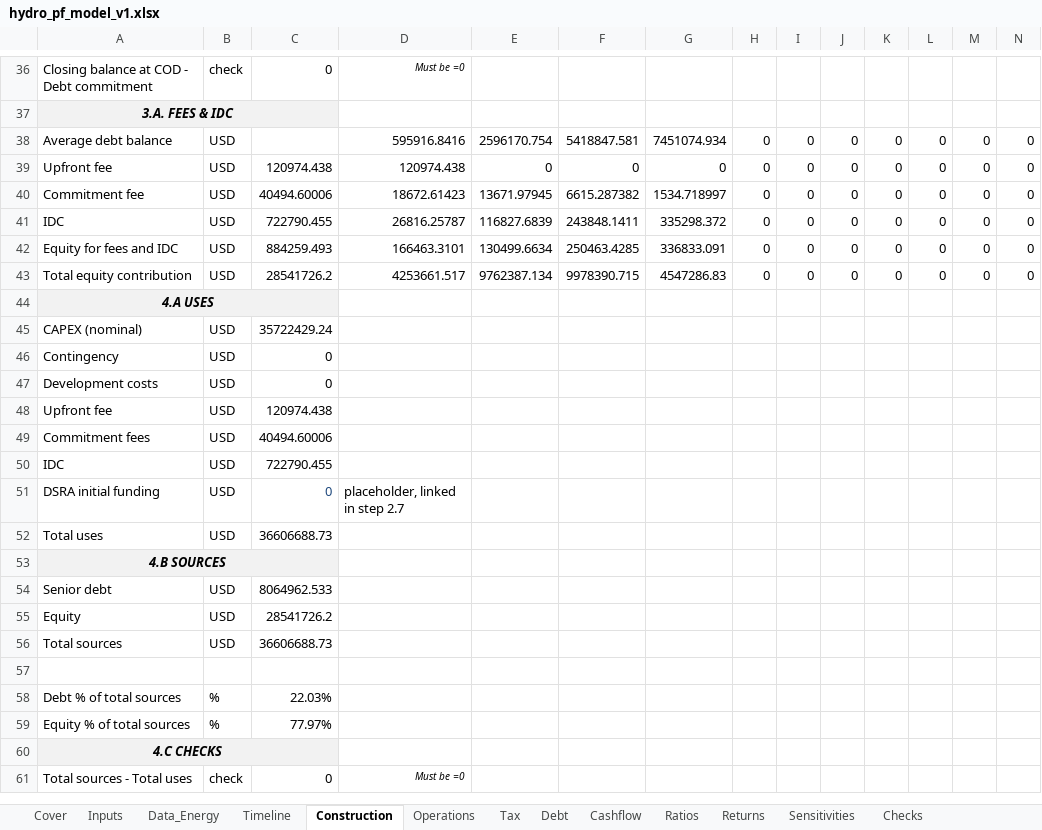
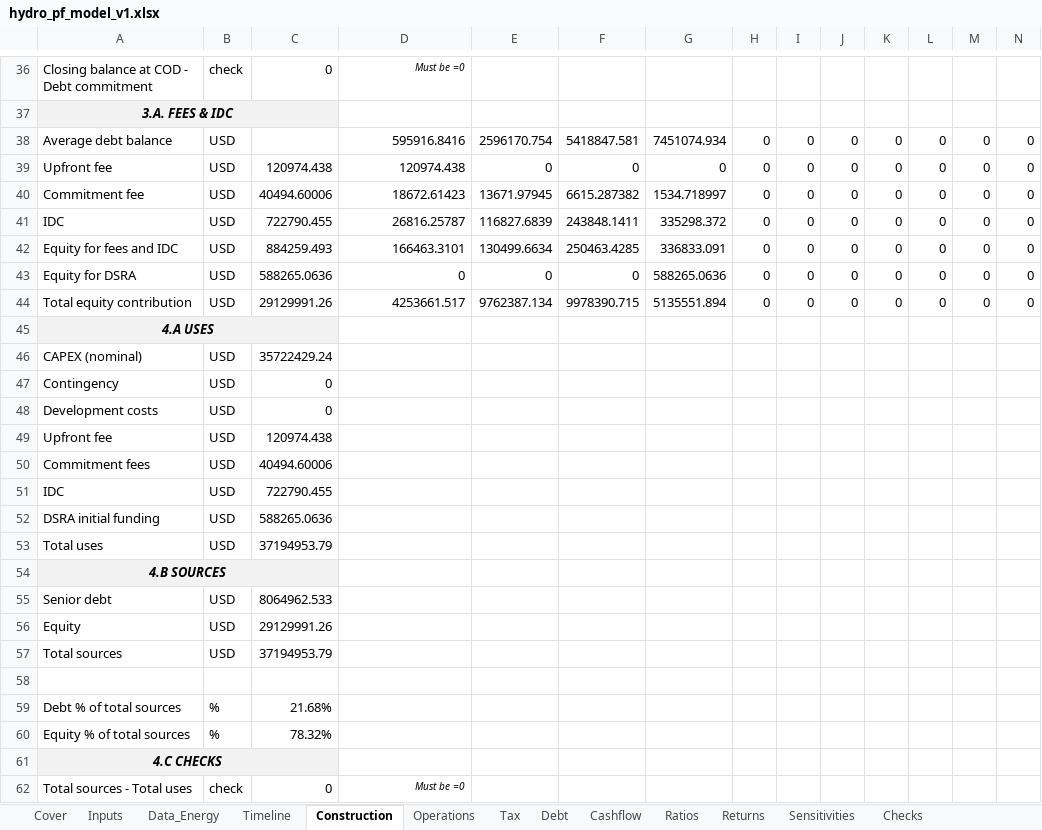
Before and after one commit to IgnacioFunesDeluigi/hydro-project-finance, an Excel workbook: model/hydro_pf_model_v1.xlsx, sheet Construction, drawn as a sheet; only a part is shown, gaps mark what is left out; values as stored, in another font and other column widths than the file's, no borders; addresses are those after the commit; rows hold the shown columns only; the diff names each change by its address in the sheet, - before the commit and + after, or states it on an @@ line.

Commit message:
Stage 2 step 2.7: DSRA, cash waterfall, lock-up test and distributions; D21

```diff
--- a/model/hydro_pf_model_v1.xlsx (sheet Construction)
+++ b/model/hydro_pf_model_v1.xlsx (sheet Construction)
+row 43: Equity for DSRA | USD | 588265.0636 | 0 | 0 | 0 | 588265.0636 | 0 | 0 | 0 | 0 | 0 | 0 | 0
-C44: 28541726.2
+C44: 29129991.26
-G44: 4547286.83
+G44: 5135551.894
-C52: 0
+C52: 588265.0636
-C52 text colour: #1F497D
+C52 text colour: black
-D52: placeholder, linked in step 2.7
+D52: (empty)
-C53: 36606688.73
+C53: 37194953.79
-C56: 28541726.2
+C56: 29129991.26
-C57: 36606688.73
+C57: 37194953.79
-C59: 22.03%
+C59: 21.68%
-C60: 77.97%
+C60: 78.32%
```
Also changed, not shown: sheet Cashflow, sheet Debt, formulas that keep their value, 1 other file.
